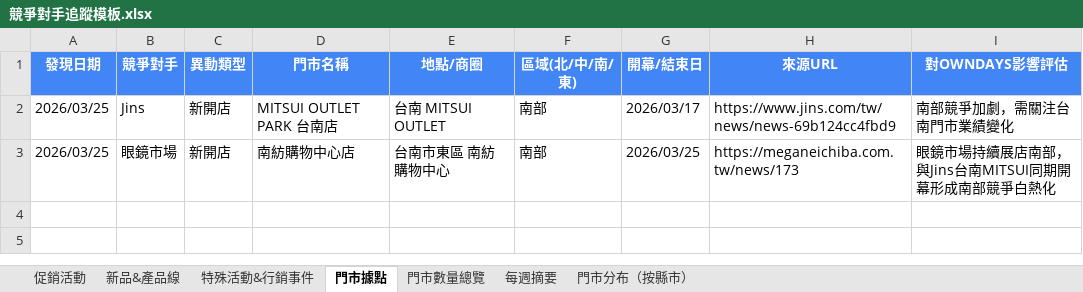
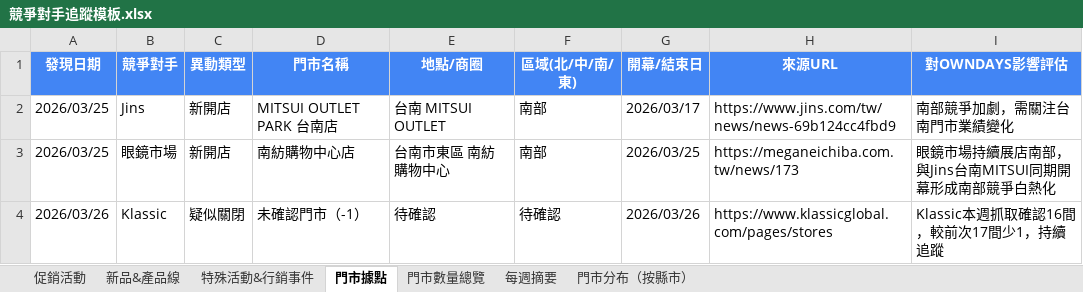
Before and after one commit to howard0820/OD-competitor, an Excel workbook: 競爭對手追蹤模板.xlsx, sheet 門市據點, drawn as a sheet; values as stored, in another font and other column widths than the file's, no borders; the diff names each change by its address in the sheet, - before the commit and + after, or states it on an @@ line.

```diff
--- a/競爭對手追蹤模板.xlsx (sheet 門市據點)
+++ b/競爭對手追蹤模板.xlsx (sheet 門市據點)
+row 4: 2026/03/26 | Klassic | 疑似關閉 | 未確認門市（-1） | 待確認 | 待確認 | 2026/03/26 | https://www.klassicglobal.com/pages/stores | Klassic本週抓取確認16間，較前次17間少1，持續追蹤
```
Also changed, not shown: sheet 促銷活動, sheet 門市數量總覽, sheet 每週摘要, sheet 門市分布（按縣市）, 2 other files.
